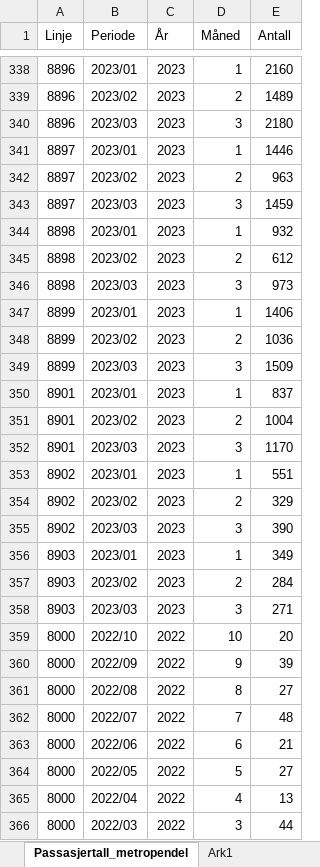
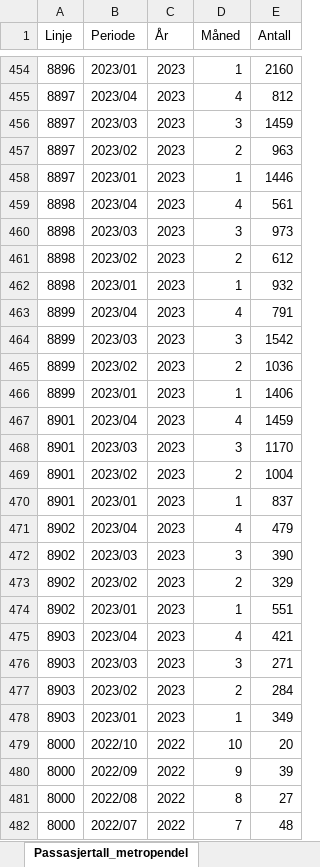
Before and after one commit to klmrules/bypakke_grenland, an Excel workbook: data til pbi/Passasjertall_metropendel.xlsx, sheet Passasjertall_metropendel, drawn as a sheet; only a part is shown, gaps mark what is left out; the shorter side is filled out with more unchanged rows; values as stored, in another font and other column widths than the file's, no borders; removed rows and columns are numbered as before the commit, all else as after; the diff covers the shown part only; the diff names each change by its address in the sheet, - before the commit and + after, or states it on an @@ line.

```diff
--- a/data til pbi/Passasjertall_metropendel.xlsx (sheet Passasjertall_metropendel)
+++ b/data til pbi/Passasjertall_metropendel.xlsx (sheet Passasjertall_metropendel)
-sheet tab: Ark1
@@ row 339 moved to row 453: 8896 @@
@@ row 340 moved to row 452: 8896 @@
+row 455: 8897 | 2023/04 | 2023 | 4 | 812
@@ row 343 moved to row 456: 8897 @@
@@ row 342 moved to row 457: 8897 @@
+row 459: 8898 | 2023/04 | 2023 | 4 | 561
+row 460: 8898 | 2023/03 | 2023 | 3 | 973
@@ row 345 moved to row 461: 8898 @@
+row 463: 8899 | 2023/04 | 2023 | 4 | 791
-A464 (Linje): 8898
+A464 (Linje): 8899
-E464 (Antall): 973
+E464 (Antall): 1542
@@ row 348 moved to row 465: 8899 @@
+row 467: 8901 | 2023/04 | 2023 | 4 | 1459
-A468 (Linje): 8899
+A468 (Linje): 8901
-E468 (Antall): 1509
+E468 (Antall): 1170
@@ row 351 moved to row 469: 8901 @@
-row 352: 8901 | 2023/03 | 2023 | 3 | 1170
+row 471: 8902 | 2023/04 | 2023 | 4 | 479
@@ row 355 moved to row 472: 8902 @@
@@ row 354 moved to row 473: 8902 @@
+row 475: 8903 | 2023/04 | 2023 | 4 | 421
@@ row 358 moved to row 476: 8903 @@
@@ row 357 moved to row 477: 8903 @@
```
Also changed, not shown: 134 added rows, 20 removed rows, 144 moved rows and 118 edited cells elsewhere in this sheet, 3 other files.
